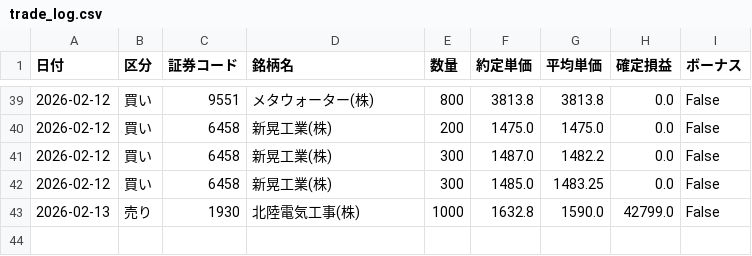
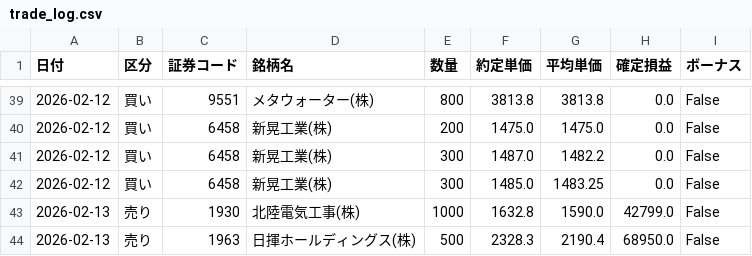
Before and after one commit to reiwa1019-cmyk/J_Phantom_Gear, a CSV file: trade_log.csv, drawn as a sheet; only a part is shown, gaps mark what is left out; the diff names each change by its address in the sheet, - before the commit and + after, or states it on an @@ line.

Commit message:
Update trade_log.csv

```diff
--- a/trade_log.csv
+++ b/trade_log.csv
+row 44: 2026-02-13 | 売り | 1963 | 日揮ホールディングス(株) | 500 | 2328.3 | 2190.4 | 68950.0 | False
```
